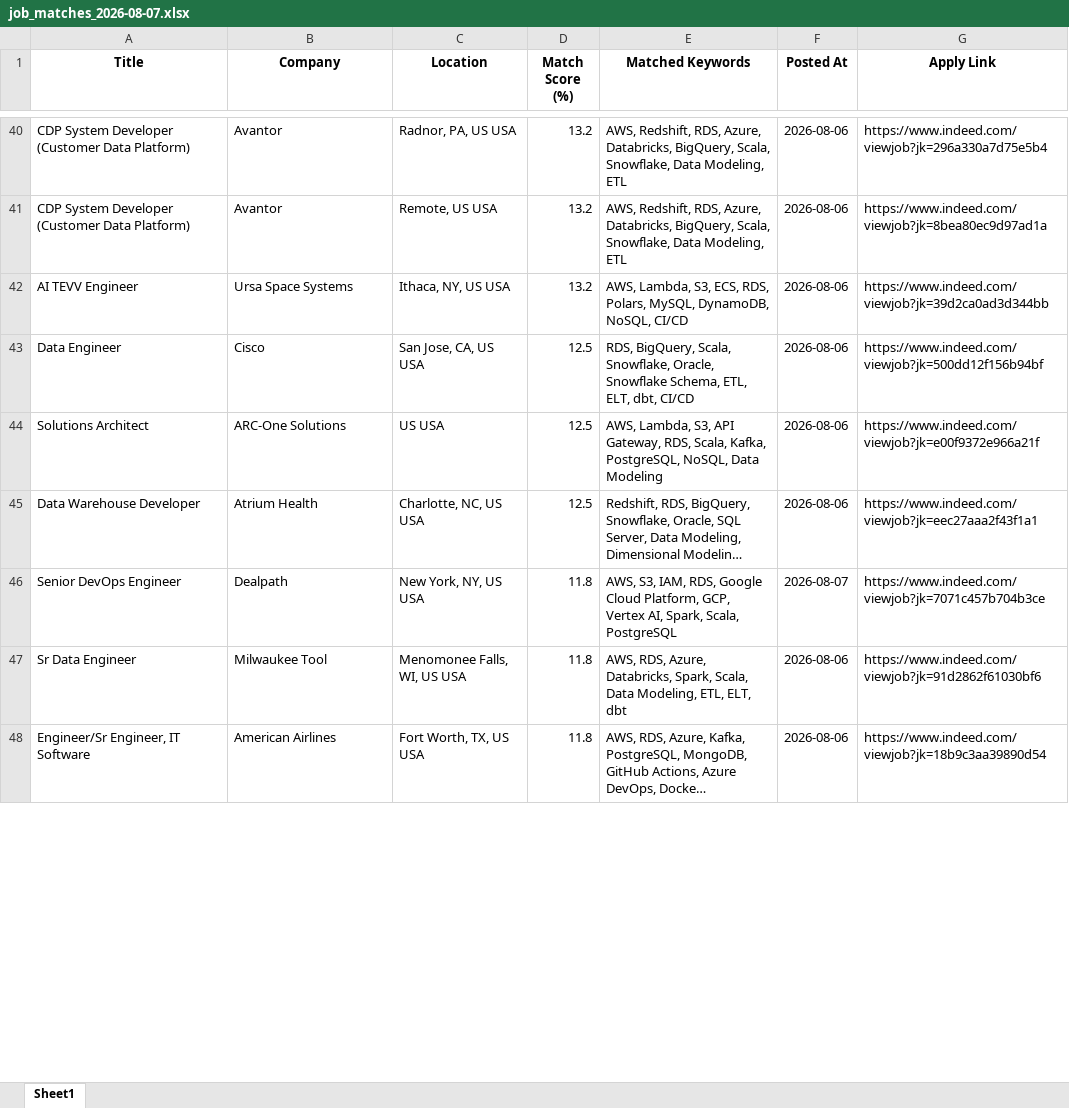
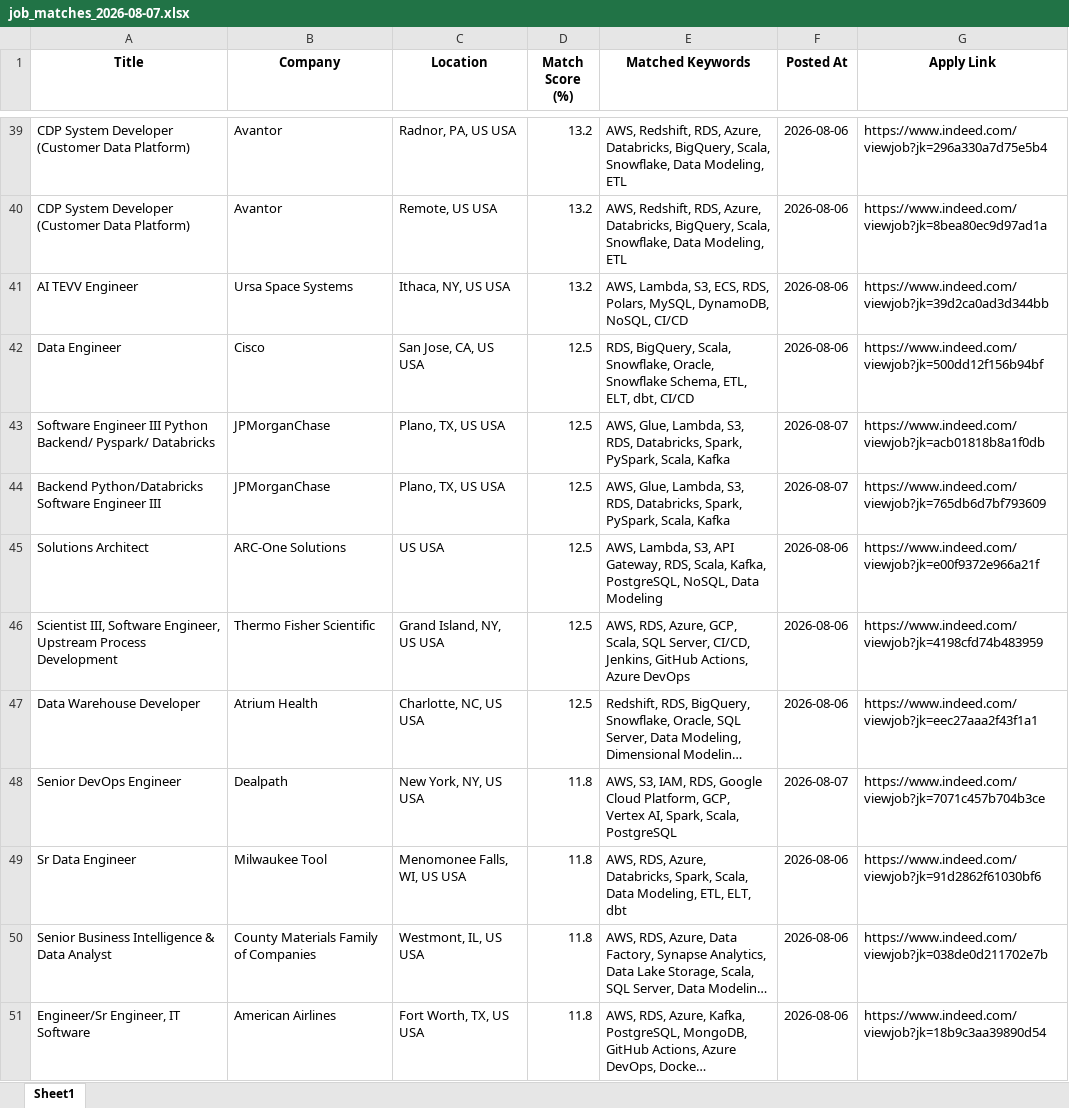
Before and after one commit to ssriramteja/Indeed_job_scrapper_DE, an Excel workbook: results/job_matches_2026-08-07.xlsx, sheet Sheet1, drawn as a sheet; only a part is shown, gaps mark what is left out; long unchanged cells end in …; values as stored, in another font and other column widths than the file's, no borders; the diff covers the shown part only; the diff names each change by its address in the sheet, - before the commit and + after, or states it on an @@ line.

```diff
--- a/results/job_matches_2026-08-07.xlsx (sheet Sheet1)
+++ b/results/job_matches_2026-08-07.xlsx (sheet Sheet1)
+row 43: Software Engineer III Python Backend/ Pyspark/ Databricks | JPMorganChase | Plano, TX, US USA | 12.5 | AWS, Glue, Lambda, S3, RDS, Databricks, Spark, PySpark, Scala, Kafka | 2026-08-07 | https://www.indeed.com/viewjob?jk=acb01818b8a1f0db
+row 44: Backend Python/Databricks Software Engineer III | JPMorganChase | Plano, TX, US USA | 12.5 | AWS, Glue, Lambda, S3, RDS, Databricks, Spark, PySpark, Scala, Kafka | 2026-08-07 | https://www.indeed.com/viewjob?jk=765db6d7bf793609
+row 46: Scientist III, Software Engineer, Upstream Process Development | Thermo Fisher Scientific | Grand Island, NY, US USA | 12.5 | AWS, RDS, Azure, GCP, Scala, SQL Server, CI/CD, Jenkins, GitHub Actions, Azure DevOps | 2026-08-06 | https://www.indeed.com/viewjob?jk=4198cfd74b483959
@@ row 49 moved to row 50: Senior Business Intelligence & Data Anal… @@
```
Also changed, not shown: 3 removed rows and 4 moved rows elsewhere in this sheet, 2 other files.
